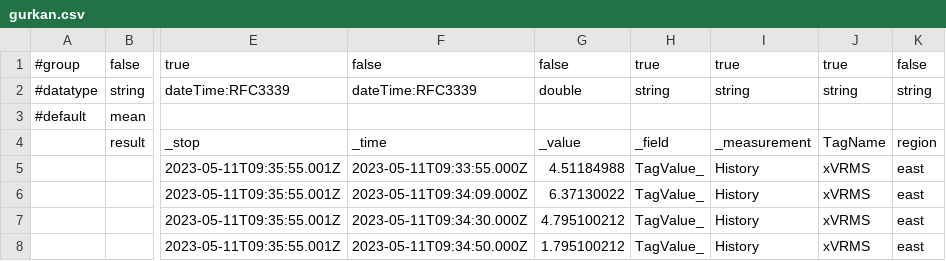
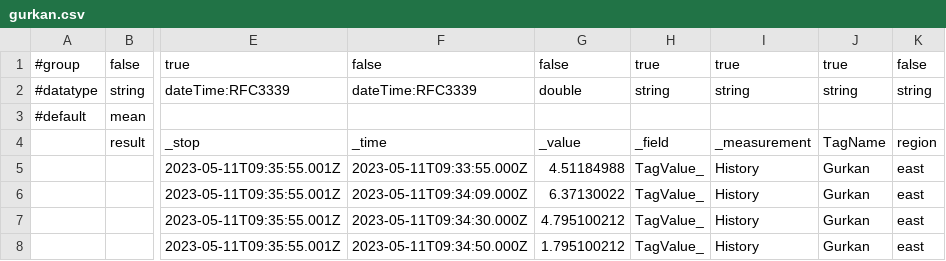
Before and after one commit to gurkanbahadir/Catering-Restaurant-Website-Design-main, a CSV file: gurkan.csv, drawn as a sheet; only a part is shown, gaps mark what is left out; the diff names each change by its address in the sheet, - before the commit and + after, or states it on an @@ line.

Commit message:
Update gurkan.csv

```diff
--- a/gurkan.csv
+++ b/gurkan.csv
-J5:J8: xVRMS
+J5:J8: Gurkan
```
